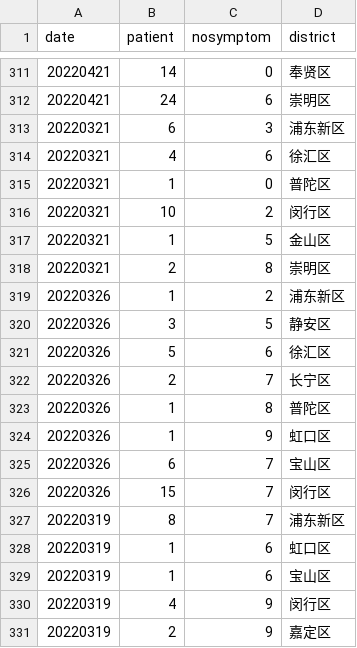
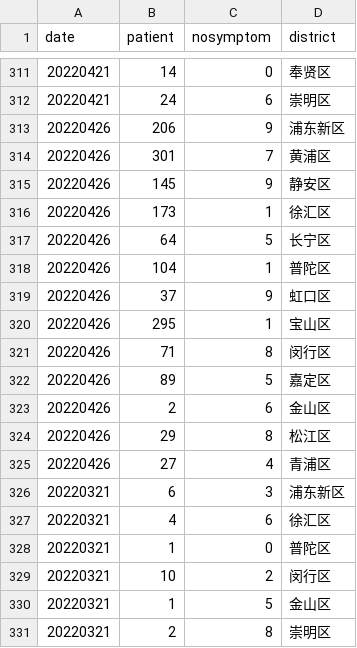
Before and after one commit to Stockard/Shanghai-COVID-2022, a CSV file: data/temp/districts_daily.csv, drawn as a sheet; only a part is shown, gaps mark what is left out; the shorter side is filled out with more unchanged rows; the diff names each change by its address in the sheet, - before the commit and + after, or states it on an @@ line.

```diff
--- a/data/temp/districts_daily.csv
+++ b/data/temp/districts_daily.csv
+row 313: 20220426 | 206 | 9 | 浦东新区
+row 314: 20220426 | 301 | 7 | 黄浦区
+row 315: 20220426 | 145 | 9 | 静安区
+row 316: 20220426 | 173 | 1 | 徐汇区
+row 317: 20220426 | 64 | 5 | 长宁区
+row 318: 20220426 | 104 | 1 | 普陀区
+row 319: 20220426 | 37 | 9 | 虹口区
+row 320: 20220426 | 295 | 1 | 宝山区
+row 321: 20220426 | 71 | 8 | 闵行区
+row 322: 20220426 | 89 | 5 | 嘉定区
+row 323: 20220426 | 2 | 6 | 金山区
+row 324: 20220426 | 29 | 8 | 松江区
+row 325: 20220426 | 27 | 4 | 青浦区
```
Also changed, not shown: data/temp/district_details_3.csv, data/temp/macro_data.csv, 9 other files.
